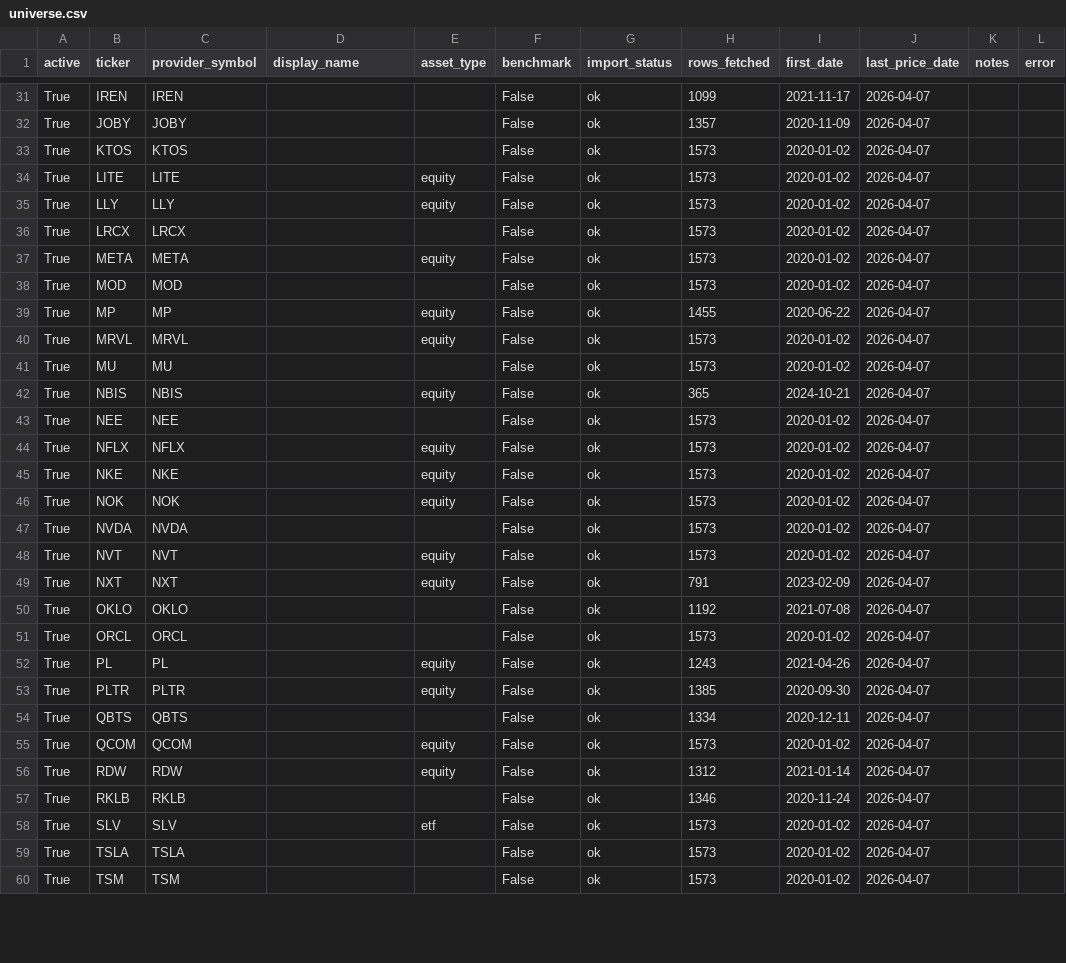
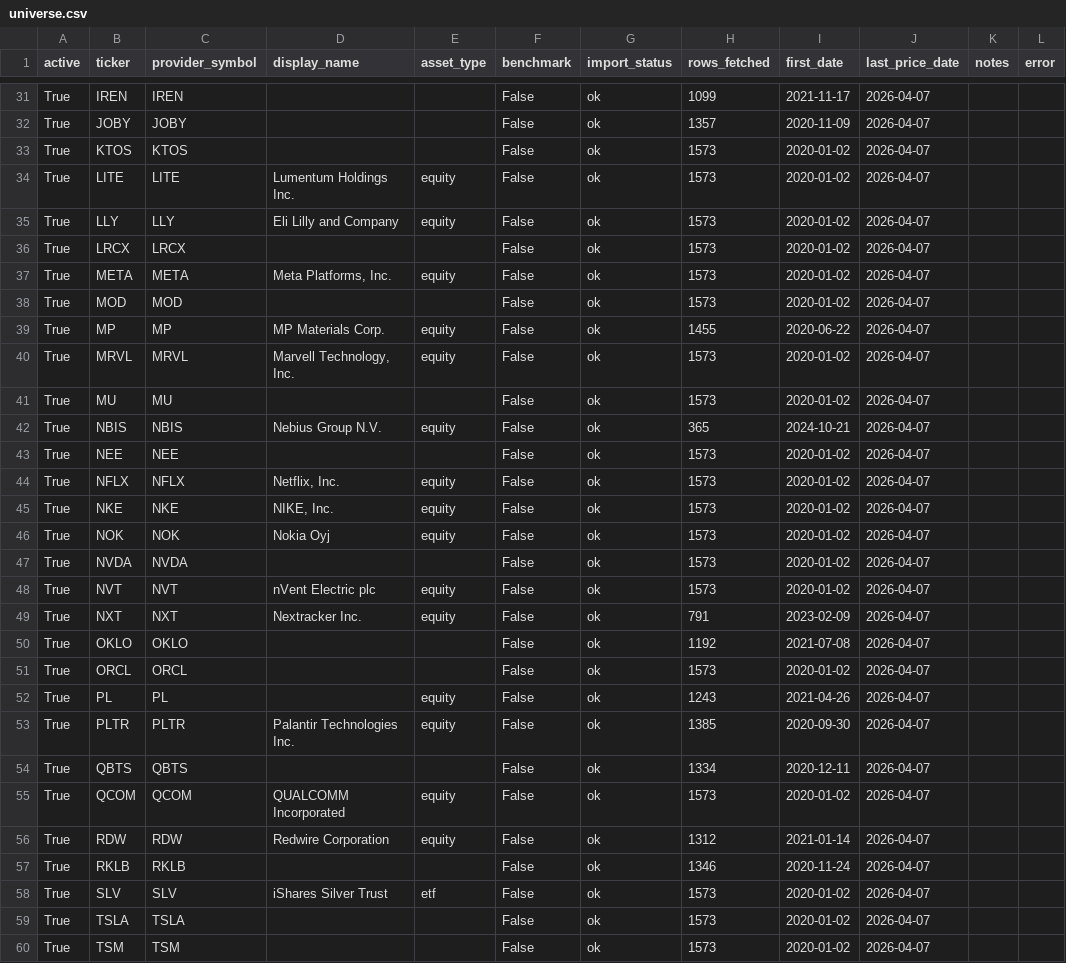
Before and after one commit to kyu6545-dot/mypage2, a CSV file: openbb-data-pipeline/data/universe.csv, drawn as a sheet; only a part is shown, gaps mark what is left out; the diff covers the shown part only.

```diff
--- a/openbb-data-pipeline/data/universe.csv
+++ b/openbb-data-pipeline/data/universe.csv
@@ -33,18 +33,18 @@ True,JOBY,JOBY,,,False,ok,1357,2020-11-09,2026-04-07,,
 True,KTOS,KTOS,,,False,ok,1573,2020-01-02,2026-04-07,,
-True,LITE,LITE,,equity,False,ok,1573,2020-01-02,2026-04-07,,
-True,LLY,LLY,,equity,False,ok,1573,2020-01-02,2026-04-07,,
+True,LITE,LITE,Lumentum Holdings Inc.,equity,False,ok,1573,2020-01-02,2026-04-07,,
+True,LLY,LLY,Eli Lilly and Company,equity,False,ok,1573,2020-01-02,2026-04-07,,
 True,LRCX,LRCX,,,False,ok,1573,2020-01-02,2026-04-07,,
-True,META,META,,equity,False,ok,1573,2020-01-02,2026-04-07,,
+True,META,META,"Meta Platforms, Inc.",equity,False,ok,1573,2020-01-02,2026-04-07,,
 True,MOD,MOD,,,False,ok,1573,2020-01-02,2026-04-07,,
-True,MP,MP,,equity,False,ok,1455,2020-06-22,2026-04-07,,
-True,MRVL,MRVL,,equity,False,ok,1573,2020-01-02,2026-04-07,,
+True,MP,MP,MP Materials Corp.,equity,False,ok,1455,2020-06-22,2026-04-07,,
+True,MRVL,MRVL,"Marvell Technology, Inc.",equity,False,ok,1573,2020-01-02,2026-04-07,,
 True,MU,MU,,,False,ok,1573,2020-01-02,2026-04-07,,
-True,NBIS,NBIS,,equity,False,ok,365,2024-10-21,2026-04-07,,
+True,NBIS,NBIS,Nebius Group N.V.,equity,False,ok,365,2024-10-21,2026-04-07,,
 True,NEE,NEE,,,False,ok,1573,2020-01-02,2026-04-07,,
-True,NFLX,NFLX,,equity,False,ok,1573,2020-01-02,2026-04-07,,
-True,NKE,NKE,,equity,False,ok,1573,2020-01-02,2026-04-07,,
-True,NOK,NOK,,equity,False,ok,1573,2020-01-02,2026-04-07,,
+True,NFLX,NFLX,"Netflix, Inc.",equity,False,ok,1573,2020-01-02,2026-04-07,,
+True,NKE,NKE,"NIKE, Inc.",equity,False,ok,1573,2020-01-02,2026-04-07,,
+True,NOK,NOK,Nokia Oyj,equity,False,ok,1573,2020-01-02,2026-04-07,,
 True,NVDA,NVDA,,,False,ok,1573,2020-01-02,2026-04-07,,
-True,NVT,NVT,,equity,False,ok,1573,2020-01-02,2026-04-07,,
-True,NXT,NXT,,equity,False,ok,791,2023-02-09,2026-04-07,,
+True,NVT,NVT,nVent Electric plc,equity,False,ok,1573,2020-01-02,2026-04-07,,
+True,NXT,NXT,Nextracker Inc.,equity,False,ok,791,2023-02-09,2026-04-07,,
 True,OKLO,OKLO,,,False,ok,1192,2021-07-08,2026-04-07,,
@@ -52,8 +52,8 @@ True,ORCL,ORCL,,,False,ok,1573,2020-01-02,2026-04-07,,
 True,PL,PL,,equity,False,ok,1243,2021-04-26,2026-04-07,,
-True,PLTR,PLTR,,equity,False,ok,1385,2020-09-30,2026-04-07,,
+True,PLTR,PLTR,Palantir Technologies Inc.,equity,False,ok,1385,2020-09-30,2026-04-07,,
 True,QBTS,QBTS,,,False,ok,1334,2020-12-11,2026-04-07,,
-True,QCOM,QCOM,,equity,False,ok,1573,2020-01-02,2026-04-07,,
-True,RDW,RDW,,equity,False,ok,1312,2021-01-14,2026-04-07,,
+True,QCOM,QCOM,QUALCOMM Incorporated,equity,False,ok,1573,2020-01-02,2026-04-07,,
+True,RDW,RDW,Redwire Corporation,equity,False,ok,1312,2021-01-14,2026-04-07,,
 True,RKLB,RKLB,,,False,ok,1346,2020-11-24,2026-04-07,,
-True,SLV,SLV,,etf,False,ok,1573,2020-01-02,2026-04-07,,
+True,SLV,SLV,iShares Silver Trust,etf,False,ok,1573,2020-01-02,2026-04-07,,
 True,TSLA,TSLA,,,False,ok,1573,2020-01-02,2026-04-07,,
```
Also changed, not shown: 17 edited cells elsewhere in this file, 2 other files.
